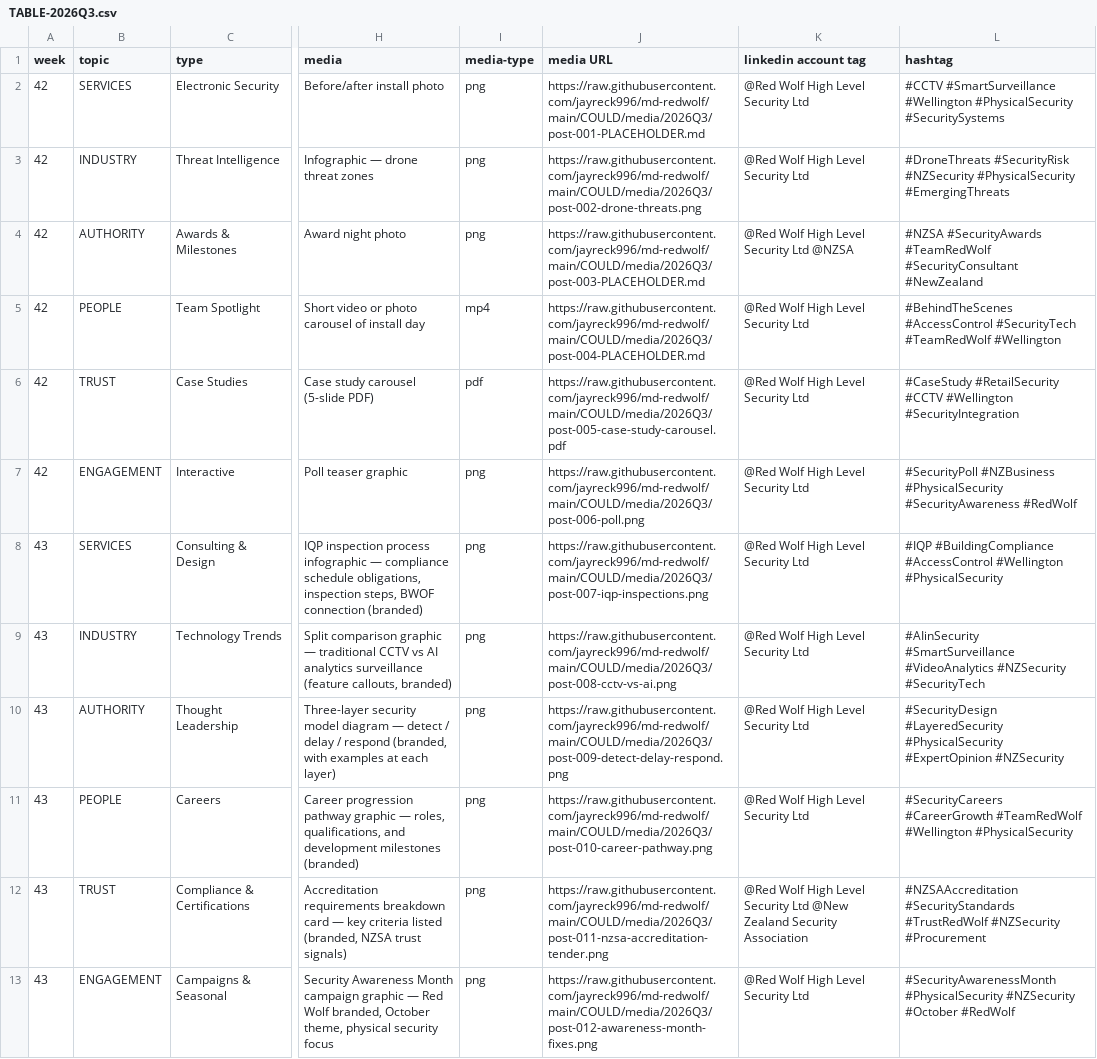
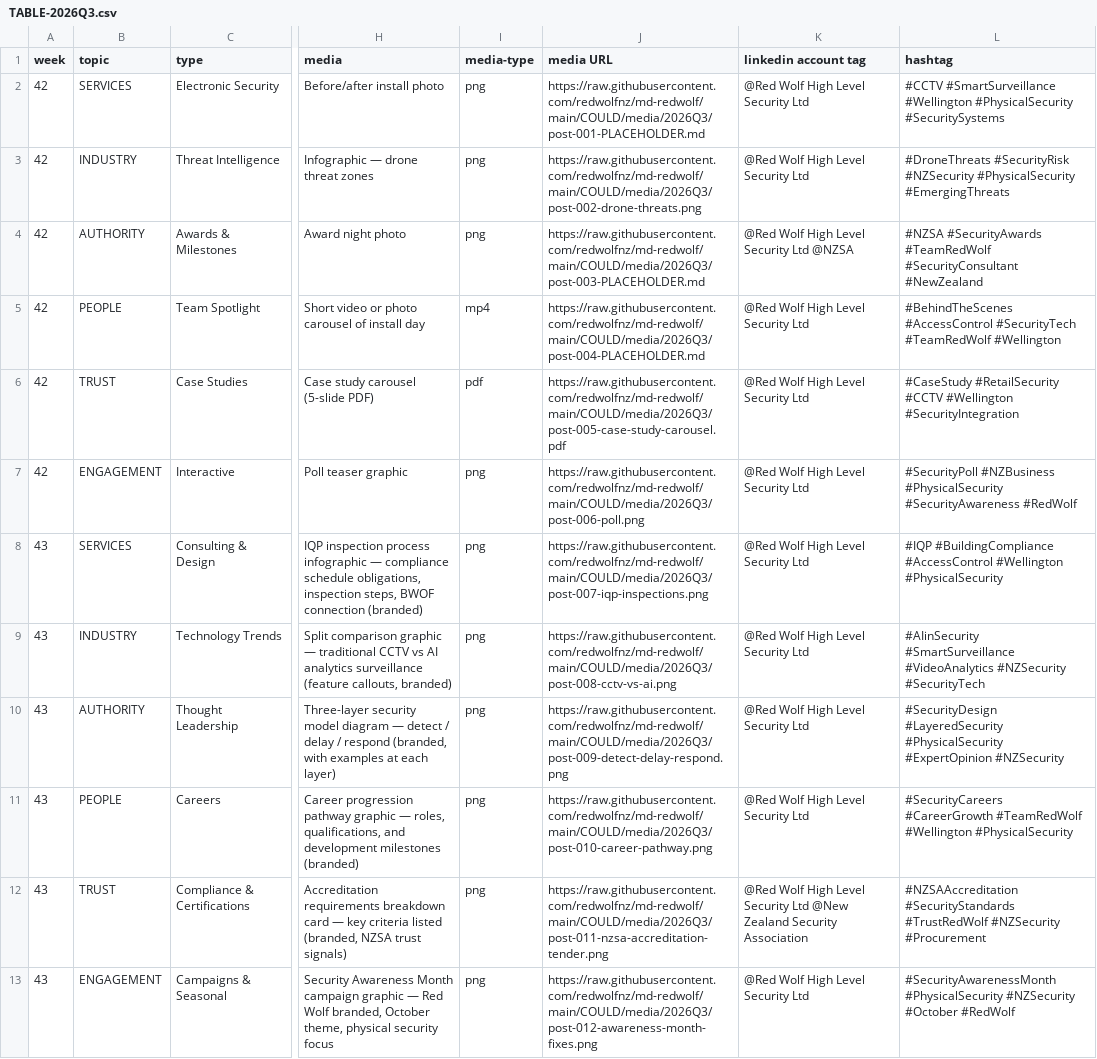
Before and after one commit to jayreck996/md-redwolf, a CSV file: COULD/TABLE-2026Q3.csv, drawn as a sheet; only a part is shown, gaps mark what is left out; the diff names each change by its address in the sheet, - before the commit and + after, or states it on an @@ line.

```diff
--- a/COULD/TABLE-2026Q3.csv
+++ b/COULD/TABLE-2026Q3.csv
-J2 (media URL): https://raw.githubusercontent.com/jayreck996/md-redwolf/main/COULD/media/2026Q3/post-001-PLACEHOLDER.md
+J2 (media URL): https://raw.githubusercontent.com/redwolfnz/md-redwolf/main/COULD/media/2026Q3/post-001-PLACEHOLDER.md
-J3 (media URL): https://raw.githubusercontent.com/jayreck996/md-redwolf/main/COULD/media/2026Q3/post-002-drone-threats.png
+J3 (media URL): https://raw.githubusercontent.com/redwolfnz/md-redwolf/main/COULD/media/2026Q3/post-002-drone-threats.png
-J4 (media URL): https://raw.githubusercontent.com/jayreck996/md-redwolf/main/COULD/media/2026Q3/post-003-PLACEHOLDER.md
+J4 (media URL): https://raw.githubusercontent.com/redwolfnz/md-redwolf/main/COULD/media/2026Q3/post-003-PLACEHOLDER.md
-J5 (media URL): https://raw.githubusercontent.com/jayreck996/md-redwolf/main/COULD/media/2026Q3/post-004-PLACEHOLDER.md
+J5 (media URL): https://raw.githubusercontent.com/redwolfnz/md-redwolf/main/COULD/media/2026Q3/post-004-PLACEHOLDER.md
-J6 (media URL): https://raw.githubusercontent.com/jayreck996/md-redwolf/main/COULD/media/2026Q3/post-005-case-study-carousel.pdf
+J6 (media URL): https://raw.githubusercontent.com/redwolfnz/md-redwolf/main/COULD/media/2026Q3/post-005-case-study-carousel.pdf
-J7 (media URL): https://raw.githubusercontent.com/jayreck996/md-redwolf/main/COULD/media/2026Q3/post-006-poll.png
+J7 (media URL): https://raw.githubusercontent.com/redwolfnz/md-redwolf/main/COULD/media/2026Q3/post-006-poll.png
-J8 (media URL): https://raw.githubusercontent.com/jayreck996/md-redwolf/main/COULD/media/2026Q3/post-007-iqp-inspections.png
+J8 (media URL): https://raw.githubusercontent.com/redwolfnz/md-redwolf/main/COULD/media/2026Q3/post-007-iqp-inspections.png
-J9 (media URL): https://raw.githubusercontent.com/jayreck996/md-redwolf/main/COULD/media/2026Q3/post-008-cctv-vs-ai.png
+J9 (media URL): https://raw.githubusercontent.com/redwolfnz/md-redwolf/main/COULD/media/2026Q3/post-008-cctv-vs-ai.png
-J10 (media URL): https://raw.githubusercontent.com/jayreck996/md-redwolf/main/COULD/media/2026Q3/post-009-detect-delay-respond.png
+J10 (media URL): https://raw.githubusercontent.com/redwolfnz/md-redwolf/main/COULD/media/2026Q3/post-009-detect-delay-respond.png
-J11 (media URL): https://raw.githubusercontent.com/jayreck996/md-redwolf/main/COULD/media/2026Q3/post-010-career-pathway.png
+J11 (media URL): https://raw.githubusercontent.com/redwolfnz/md-redwolf/main/COULD/media/2026Q3/post-010-career-pathway.png
-J12 (media URL): https://raw.githubusercontent.com/jayreck996/md-redwolf/main/COULD/media/2026Q3/post-011-nzsa-accreditation-tender.png
+J12 (media URL): https://raw.githubusercontent.com/redwolfnz/md-redwolf/main/COULD/media/2026Q3/post-011-nzsa-accreditation-tender.png
-J13 (media URL): https://raw.githubusercontent.com/jayreck996/md-redwolf/main/COULD/media/2026Q3/post-012-awareness-month-fixes.png
+J13 (media URL): https://raw.githubusercontent.com/redwolfnz/md-redwolf/main/COULD/media/2026Q3/post-012-awareness-month-fixes.png
```
Also changed, not shown: 2 other files.
